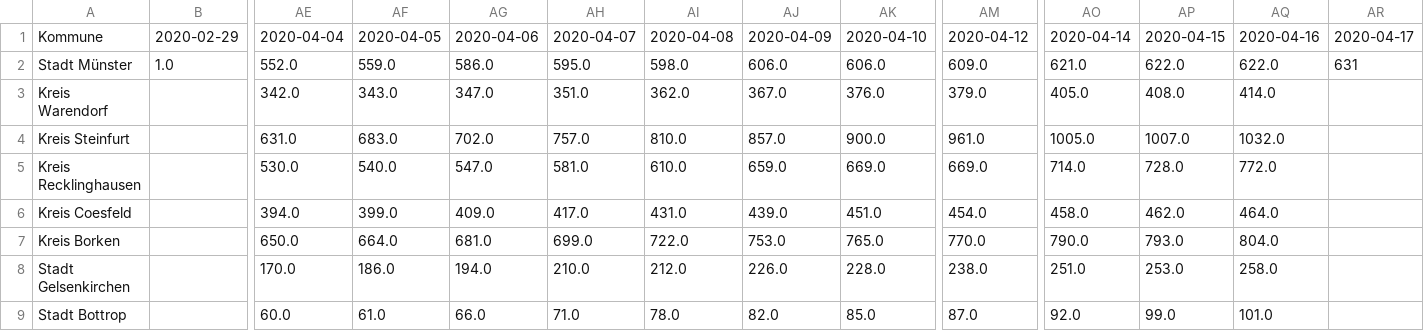
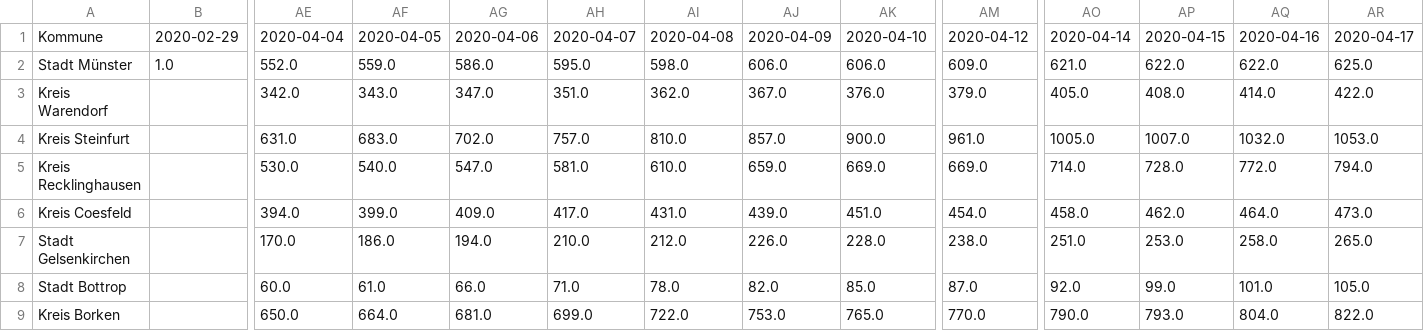
Before and after one commit to codeformuenster/COVID-19-NRW, a CSV file: data/time_series/time_series_covid-19_nrw_confirmed.csv, drawn as a sheet; only a part is shown, gaps mark what is left out; removed rows and columns are numbered as before the commit, all else as after; rows hold the shown columns only; the diff names each change by its address in the sheet, - before the commit and + after, or states it on an @@ line.

Commit message:
update with newest data 17. April

```diff
--- a/data/time_series/time_series_covid-19_nrw_confirmed.csv
+++ b/data/time_series/time_series_covid-19_nrw_confirmed.csv
-AR2: 631
+AR2: 625.0
-AR3: (empty)
+AR3: 422.0
-AR4: (empty)
+AR4: 1053.0
-AR5: (empty)
+AR5: 794.0
-AR6: (empty)
+AR6: 473.0
-row 7: Kreis Borken |  | 650.0 | 664.0 | 681.0 | 699.0 | 722.0 | 753.0 | 765.0 | 770.0 | 790.0 | 793.0 | 804.0
-AR7: (empty)
+AR7: 265.0
-AR8: (empty)
+AR8: 105.0
+row 9: Kreis Borken |  | 650.0 | 664.0 | 681.0 | 699.0 | 722.0 | 753.0 | 765.0 | 770.0 | 790.0 | 793.0 | 804.0 | 822.0
```
Also changed, not shown: data/time_series/time_series_covid-19_nrw_deaths.csv, data/time_series/time_series_covid-19_nrw_recovered.csv, 24 other files.
